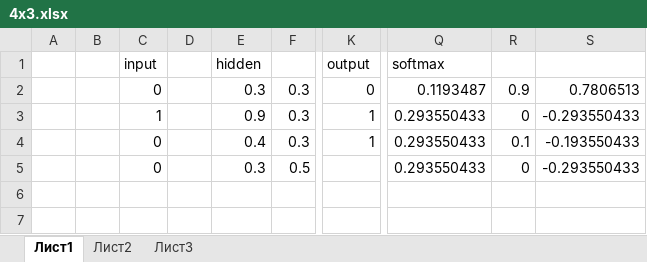
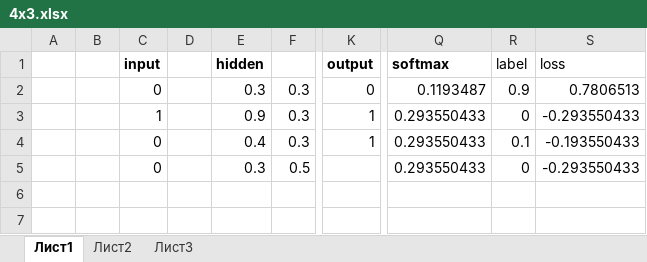
Before and after one commit to BelowzeroA/Onto-genesis, an Excel workbook: 4x3.xlsx, sheet Лист1, drawn as a sheet; only a part is shown, gaps mark what is left out; values as stored, in another font and other column widths than the file's, no borders; the diff names each change by its address in the sheet, - before the commit and + after, or states it on an @@ line.

```diff
--- a/4x3.xlsx (sheet Лист1)
+++ b/4x3.xlsx (sheet Лист1)
-C1 bold: off
+C1 bold: on
-E1 bold: off
+E1 bold: on
-K1 bold: off
+K1 bold: on
-Q1 bold: off
+Q1 bold: on
-R1: (empty)
+R1: label
-S1: (empty)
+S1: loss
```
Also changed, not shown: 1 other file.
